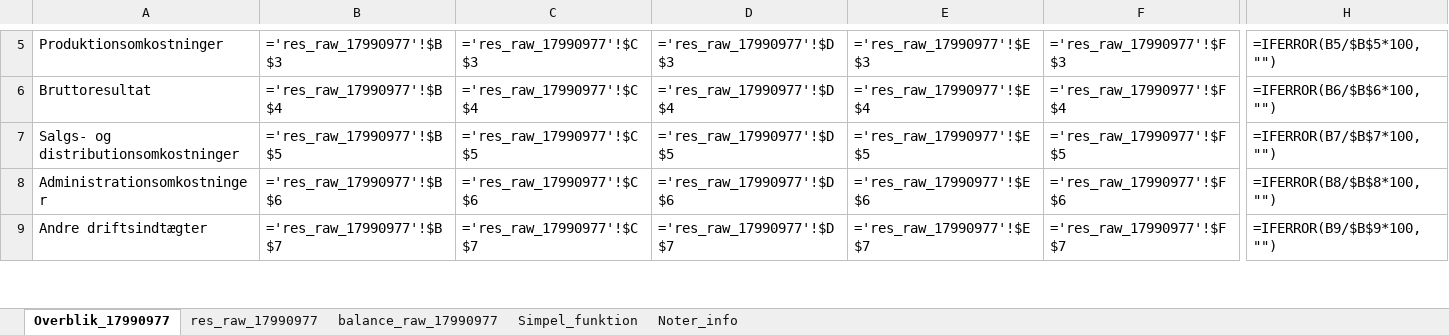
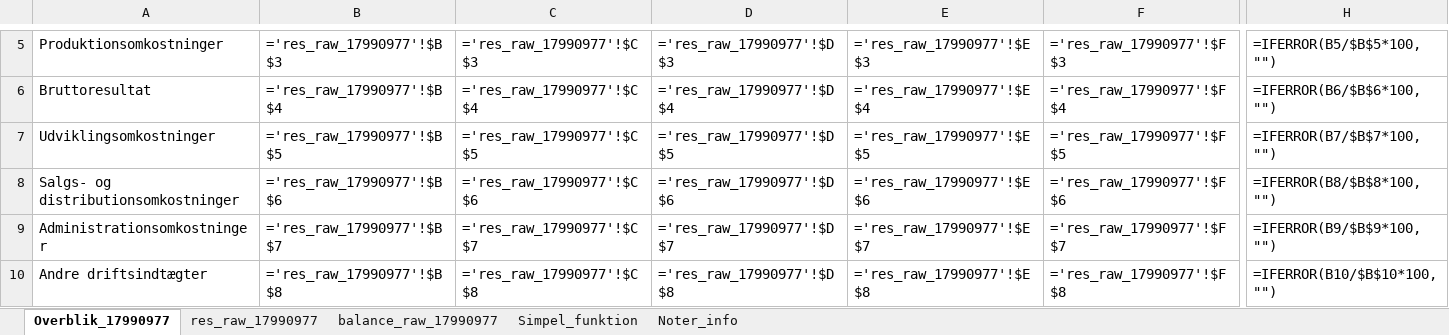
Before and after one commit to regnskaberdk/regnskaberdk.github.io, an Excel workbook: filer_2/17990977_kosan_gas_a_s.xlsx, sheet Overblik_17990977, drawn as a sheet; only a part is shown, gaps mark what is left out; values as stored, in another font and other column widths than the file's, no cell formats; formulas without a stored value are shown as written; addresses are those after the commit; rows hold the shown columns only; the diff covers the shown part only; the diff names each change by its address in the sheet, - before the commit and + after, or states it on an @@ line.

```diff
--- a/filer_2/17990977_kosan_gas_a_s.xlsx (sheet Overblik_17990977)
+++ b/filer_2/17990977_kosan_gas_a_s.xlsx (sheet Overblik_17990977)
+row 7: Udviklingsomkostninger | ='res_raw_17990977'!$B$5 | ='res_raw_17990977'!$C$5 | ='res_raw_17990977'!$D$5 | ='res_raw_17990977'!$E$5 | ='res_raw_17990977'!$F$5 | =IFERROR(B7/$B$7*100,"")
-B8: ='res_raw_17990977'!$B$5
+B8: ='res_raw_17990977'!$B$6
-C8: ='res_raw_17990977'!$C$5
+C8: ='res_raw_17990977'!$C$6
-D8: ='res_raw_17990977'!$D$5
+D8: ='res_raw_17990977'!$D$6
-E8: ='res_raw_17990977'!$E$5
+E8: ='res_raw_17990977'!$E$6
-F8: ='res_raw_17990977'!$F$5
+F8: ='res_raw_17990977'!$F$6
-H8: =IFERROR(B7/$B$7*100,"")
+H8: =IFERROR(B8/$B$8*100,"")
-B9: ='res_raw_17990977'!$B$6
+B9: ='res_raw_17990977'!$B$7
-C9: ='res_raw_17990977'!$C$6
+C9: ='res_raw_17990977'!$C$7
-D9: ='res_raw_17990977'!$D$6
+D9: ='res_raw_17990977'!$D$7
-E9: ='res_raw_17990977'!$E$6
+E9: ='res_raw_17990977'!$E$7
-F9: ='res_raw_17990977'!$F$6
+F9: ='res_raw_17990977'!$F$7
-H9: =IFERROR(B8/$B$8*100,"")
+H9: =IFERROR(B9/$B$9*100,"")
-B10: ='res_raw_17990977'!$B$7
+B10: ='res_raw_17990977'!$B$8
-C10: ='res_raw_17990977'!$C$7
+C10: ='res_raw_17990977'!$C$8
-D10: ='res_raw_17990977'!$D$7
+D10: ='res_raw_17990977'!$D$8
-E10: ='res_raw_17990977'!$E$7
+E10: ='res_raw_17990977'!$E$8
-F10: ='res_raw_17990977'!$F$7
+F10: ='res_raw_17990977'!$F$8
-H10: =IFERROR(B9/$B$9*100,"")
+H10: =IFERROR(B10/$B$10*100,"")
```
Also changed, not shown: 467 edited cells elsewhere in this sheet, sheet Simpel_funktion, sheet res_raw_17990977, cell formats, filer_2/10290511_linde_gas_a_s.xlsx, filer_2/32441483_hatting_a_s.xlsx, 54 other files.
